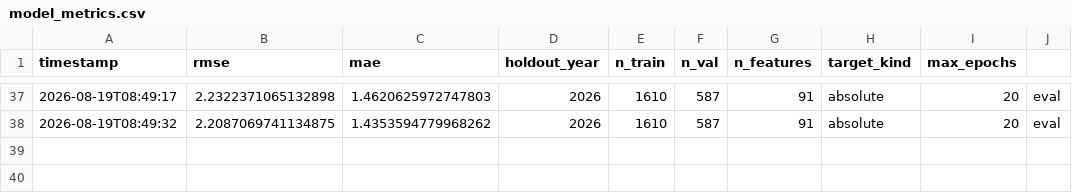
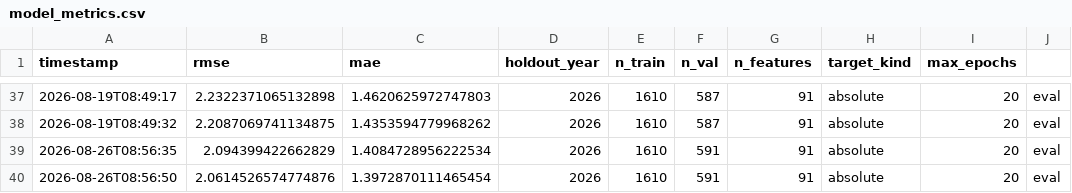
Before and after one commit to M-Attwood/NRL-Super-Team-Stats, a CSV file: outputs/model_metrics.csv, drawn as a sheet; only a part is shown, gaps mark what is left out; the diff names each change by its address in the sheet, - before the commit and + after, or states it on an @@ line.

```diff
--- a/outputs/model_metrics.csv
+++ b/outputs/model_metrics.csv
+row 39: 2026-08-26T08:56:35 | 2.094399422662829 | 1.4084728956222534 | 2026 | 1610 | 591 | 91 | absolute | 20 | eval
+row 40: 2026-08-26T08:56:50 | 2.0614526574774876 | 1.3972870111465454 | 2026 | 1610 | 591 | 91 | absolute | 20 | eval
```
Also changed, not shown: data/processed/master_historical.csv, data/raw/position_vs_team_2026.csv, 9 other files.
